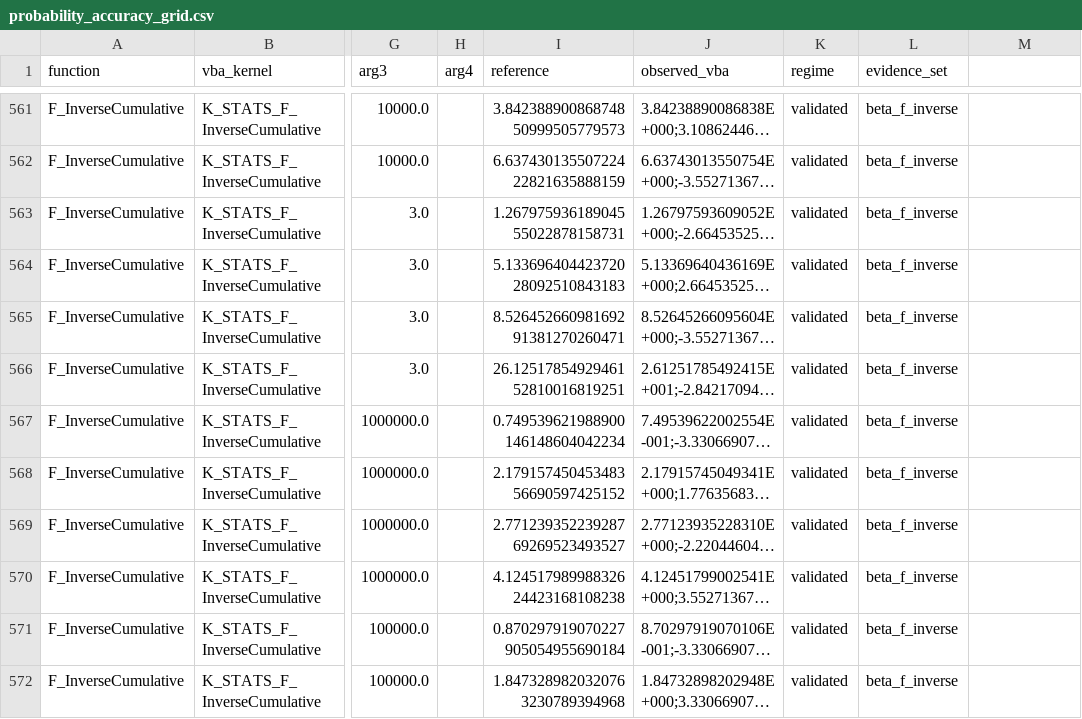
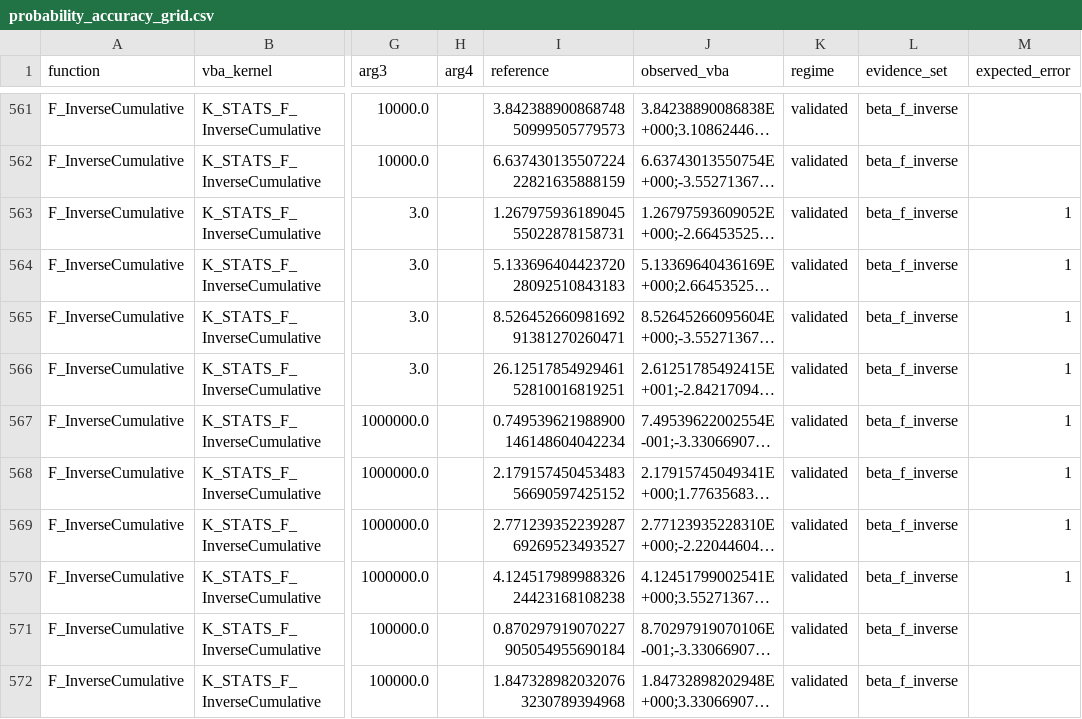
Before and after one commit to danielep71/VBA-PROBABILITY-DISTRIBUTIONS, a CSV file: benchmark/probability_accuracy_grid.csv, drawn as a sheet; only a part is shown, gaps mark what is left out; long unchanged cells end in …; the diff names each change by its address in the sheet, - before the commit and + after, or states it on an @@ line.

Commit message:
Phase A: expected_error marker + evidence-completeness blocking
_contract_eval.py: predicted_expected_error (F envelope-reject region),
  classify_row/dispositions, expected_error_drift; single-sourced by gate + holdout
- gate and holdout exclude envelope rows from scoring and BLOCK on unexpected
  blank/ERROR evidence instead of silently dropping it; gate drift-guards the marker
- generators stamp expected_error; both grids gain the column
- excludes 8 stale beta_f_inverse df=1E6 rows -> F_InverseCumulative.validated 28->20, still PASS
- tests: envelope predicate, classification, drift, in-envelope-error blocking

```diff
--- a/benchmark/probability_accuracy_grid.csv
+++ b/benchmark/probability_accuracy_grid.csv
-M1: (empty)
+M1: expected_error
-M563:M570 (expected_error): (empty)
+M563:M570 (expected_error): 1
```
Also changed, not shown: benchmark/holdout/holdout_grid.csv, 8 other files.
